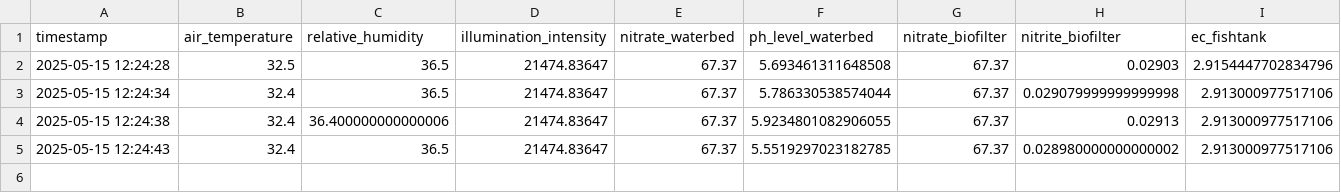
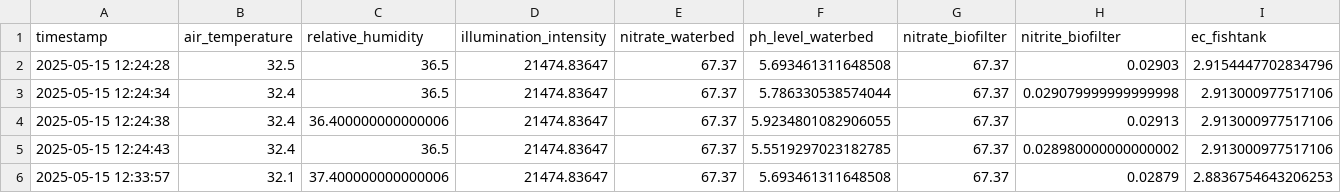
Before and after one commit to llenny18/hydroatlantis, a CSV file: sensor_log.csv, drawn as a sheet.

```diff
--- a/sensor_log.csv
+++ b/sensor_log.csv
@@ -5 +5,2 @@ timestamp,air_temperature,relative_humidity,illumination_intensity,nitrate_water
 2025-05-15 12:24:43,32.4,36.5,21474.83647,67.37,5.5519297023182785,67.37,0.028980000000000002,2.913000977517106
+2025-05-15 12:33:57,32.1,37.400000000000006,21474.83647,67.37,5.693461311648508,67.37,0.02879,2.8836754643206253
```
Also changed, not shown: 1 other file.
